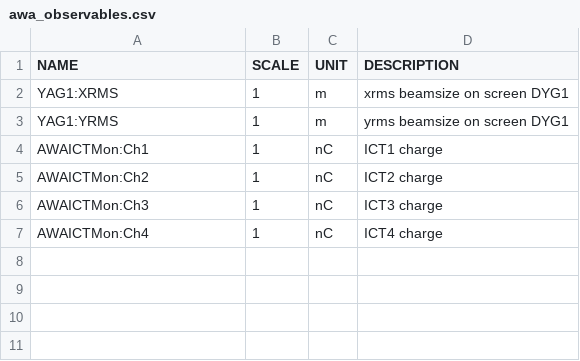
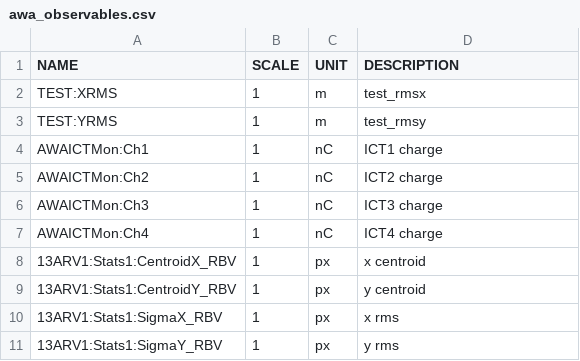
Before and after one commit to seongyeolk/awa-badger, a CSV file: plugins/environments/awa_observables.csv, drawn as a sheet.

Commit message:
added specific AWA observables

```diff
--- a/plugins/environments/awa_observables.csv
+++ b/plugins/environments/awa_observables.csv
@@ -1,4 +1,4 @@
 NAME,SCALE,UNIT,DESCRIPTION
-YAG1:XRMS,1,m,xrms beamsize on screen DYG1
-YAG1:YRMS,1,m,yrms beamsize on screen DYG1
+TEST:XRMS,1,m,test_rmsx
+TEST:YRMS,1,m,test_rmsy
 AWAICTMon:Ch1,1,nC,ICT1 charge
@@ -7 +7,5 @@ AWAICTMon:Ch3,1,nC,ICT3 charge
 AWAICTMon:Ch4,1,nC,ICT4 charge
+13ARV1:Stats1:CentroidX_RBV,1,px,x centroid
+13ARV1:Stats1:CentroidY_RBV,1,px,y centroid
+13ARV1:Stats1:SigmaX_RBV,1,px,x rms
+13ARV1:Stats1:SigmaY_RBV,1,px,y rms
```
Also changed, not shown: 4 other files.
